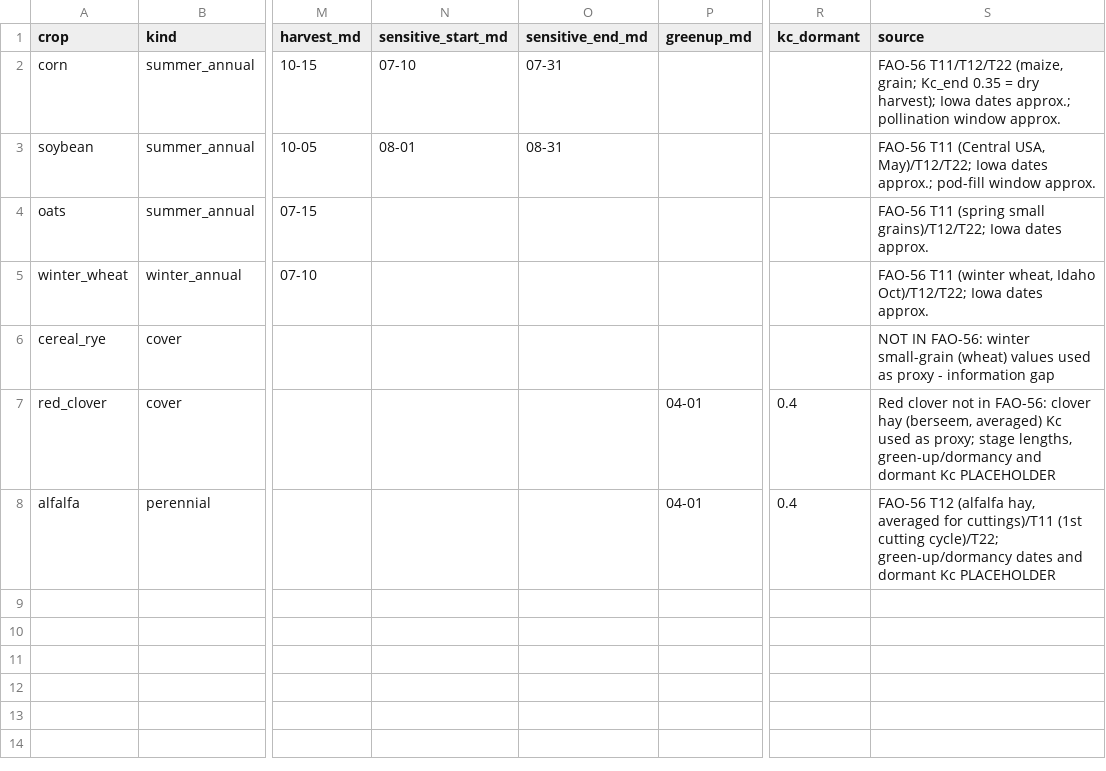
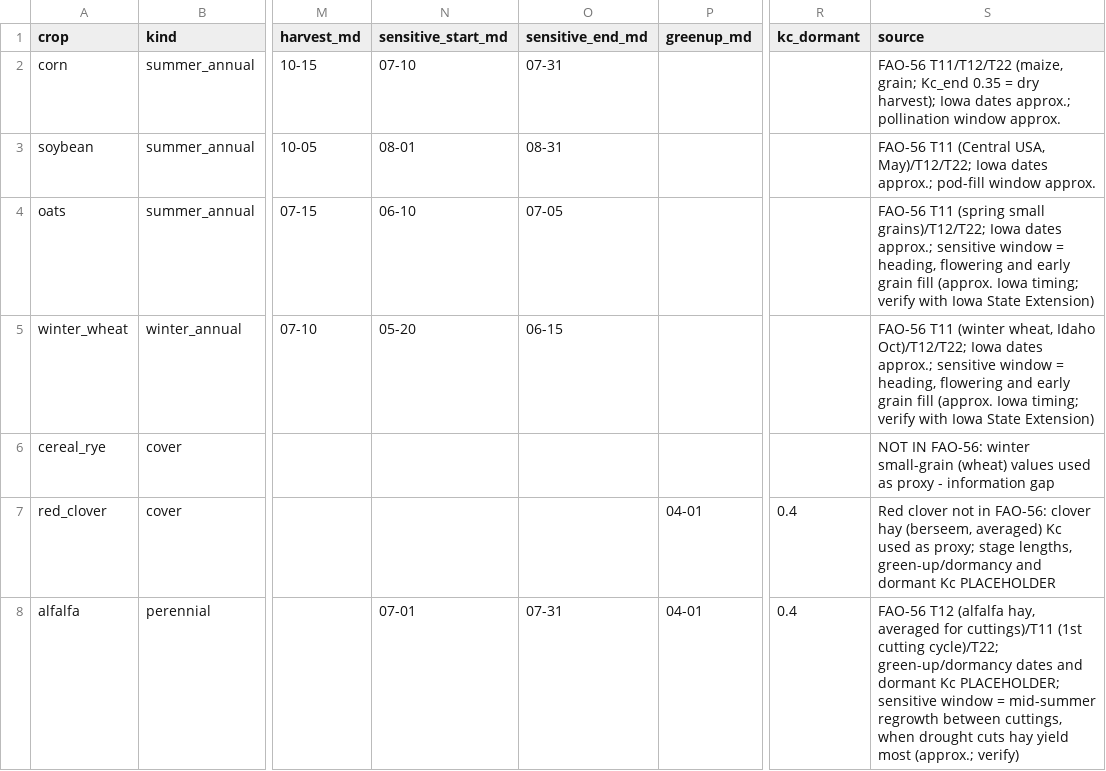
Before and after one commit to Adamfisher-dev/Farm-Adaptation-NASA, a CSV file: content/crops.csv, drawn as a sheet; only a part is shown, gaps mark what is left out; the diff names each change by its address in the sheet, - before the commit and + after, or states it on an @@ line.

```diff
--- a/content/crops.csv
+++ b/content/crops.csv
-N4 (sensitive_start_md): (empty)
+N4 (sensitive_start_md): 06-10
-O4 (sensitive_end_md): (empty)
+O4 (sensitive_end_md): 07-05
-S4 (source): …Iowa dates approx.
+S4 (source): …Iowa dates approx.; sensitive window = heading, flowering and early grain fill (approx. Iowa timing; verify with Iowa State Extension)
-N5 (sensitive_start_md): (empty)
+N5 (sensitive_start_md): 05-20
-O5 (sensitive_end_md): (empty)
+O5 (sensitive_end_md): 06-15
-S5 (source): …Iowa dates approx.
+S5 (source): …Iowa dates approx.; sensitive window = heading, flowering and early grain fill (approx. Iowa timing; verify with Iowa State Extension)
-N8 (sensitive_start_md): (empty)
+N8 (sensitive_start_md): 07-01
-O8 (sensitive_end_md): (empty)
+O8 (sensitive_end_md): 07-31
-S8 (source): …dormant Kc PLACEHOLDER
+S8 (source): …dormant Kc PLACEHOLDER; sensitive window = mid-summer regrowth between cuttings, when drought cuts hay yield most (approx.; verify)
```
Also changed, not shown: 8 other files.
